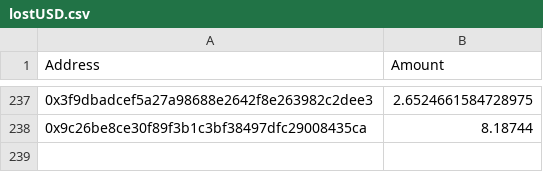
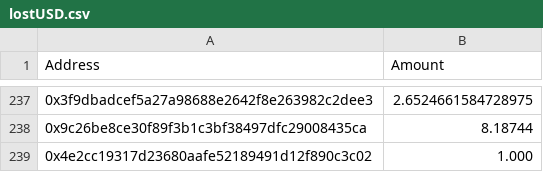
Before and after one commit to rahulkumaran/spirit-airdrop, a CSV file: lostUSD.csv, drawn as a sheet; only a part is shown, gaps mark what is left out; the diff names each change by its address in the sheet, - before the commit and + after, or states it on an @@ line.

```diff
--- a/lostUSD.csv
+++ b/lostUSD.csv
+row 239: 0x4e2cc19317d23680aafe52189491d12f890c3c02 | 1.000
```
Also changed, not shown: 2 other files.
